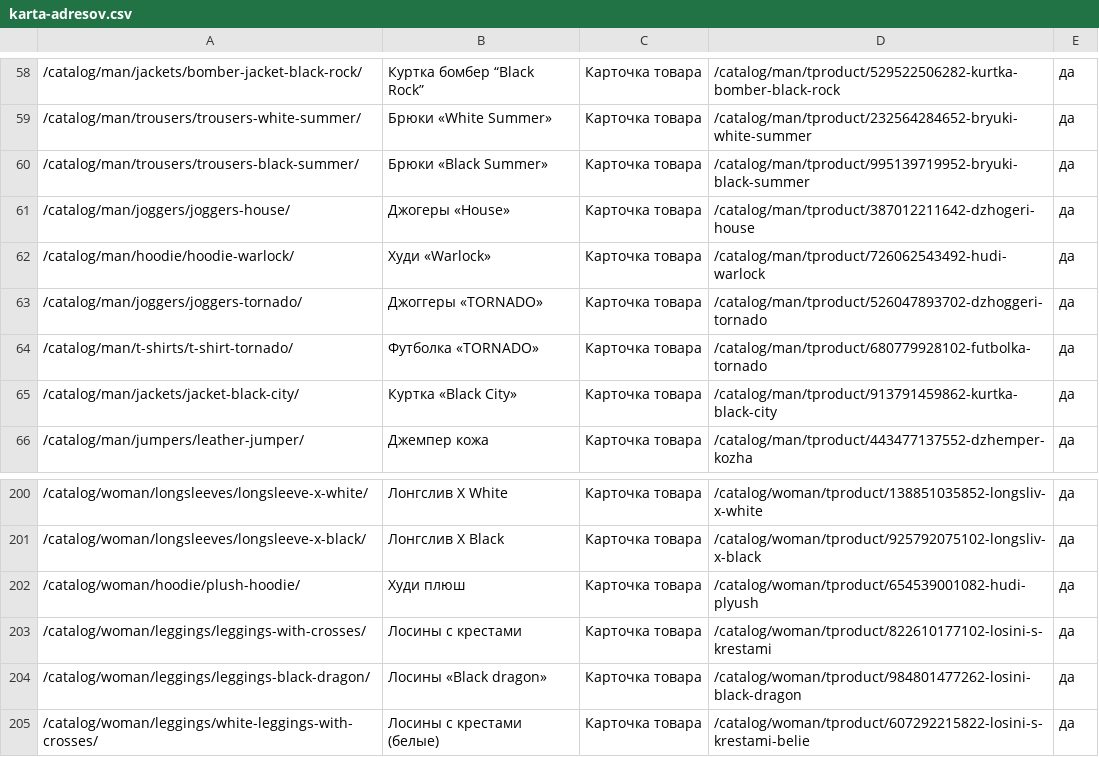
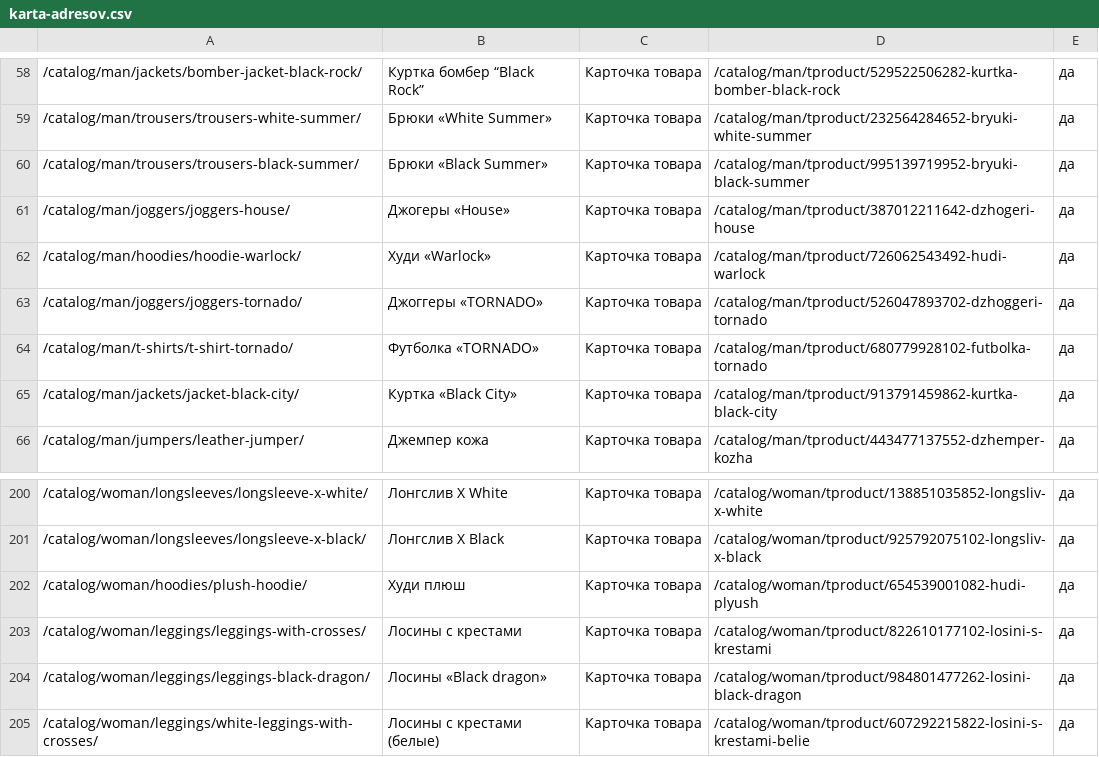
Before and after one commit to tema-mail/alex-krown, a CSV file: public/karta/karta-adresov.csv, drawn as a sheet; only a part is shown, gaps mark what is left out; the diff covers the shown part only.

```diff
--- a/public/karta/karta-adresov.csv
+++ b/public/karta/karta-adresov.csv
@@ -61,3 +61,3 @@
 /catalog/man/joggers/joggers-house/,Джогеры «House»,Карточка товара,/catalog/man/tproduct/387012211642-dzhogeri-house,да
-/catalog/man/hoodie/hoodie-warlock/,Худи «Warlock»,Карточка товара,/catalog/man/tproduct/726062543492-hudi-warlock,да
+/catalog/man/hoodies/hoodie-warlock/,Худи «Warlock»,Карточка товара,/catalog/man/tproduct/726062543492-hudi-warlock,да
 /catalog/man/joggers/joggers-tornado/,Джоггеры «TORNADO»,Карточка товара,/catalog/man/tproduct/526047893702-dzhoggeri-tornado,да
@@ -201,3 +201,3 @@
 /catalog/woman/longsleeves/longsleeve-x-black/,Лонгслив X Black,Карточка товара,/catalog/woman/tproduct/925792075102-longsliv-x-black,да
-/catalog/woman/hoodie/plush-hoodie/,Худи плюш,Карточка товара,/catalog/woman/tproduct/654539001082-hudi-plyush,да
+/catalog/woman/hoodies/plush-hoodie/,Худи плюш,Карточка товара,/catalog/woman/tproduct/654539001082-hudi-plyush,да
 /catalog/woman/leggings/leggings-with-crosses/,Лосины с крестами,Карточка товара,/catalog/woman/tproduct/822610177102-losini-s-krestami,да
```
Also changed, not shown: 32 edited cells elsewhere in this file, public/karta/redirects-301.csv, 1 other file.
